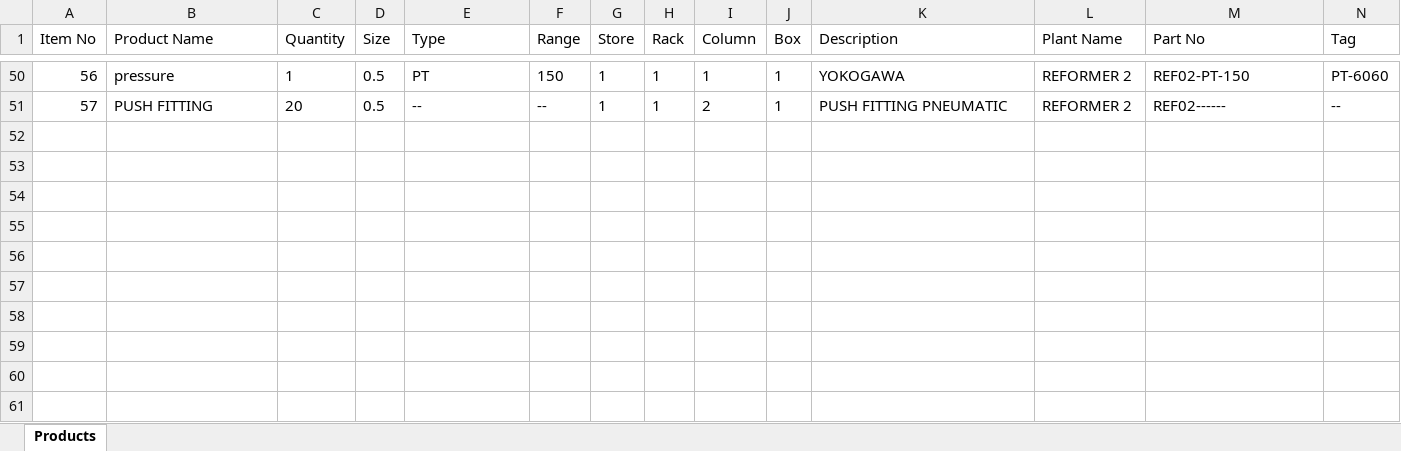
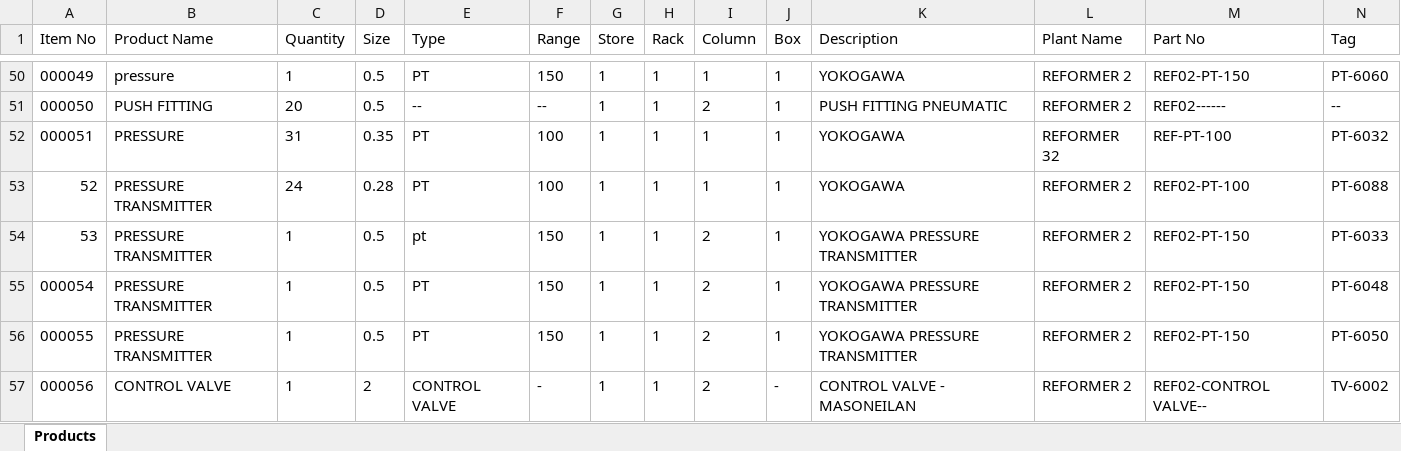
Before and after one commit to abuadnan1996/Store-Management-System, an Excel workbook: products.xlsx, sheet Products, drawn as a sheet; only a part is shown, gaps mark what is left out; values as stored, in another font and other column widths than the file's, no borders; the diff covers the shown part only; the diff names each change by its address in the sheet, - before the commit and + after, or states it on an @@ line.

```diff
--- a/products.xlsx (sheet Products)
+++ b/products.xlsx (sheet Products)
@@ column A (Item No) renumbered between rows 2 and 51 @@
+row 52: 000051 | PRESSURE | 31 | 0.35 | PT | 100 | 1 | 1 | 1 | 1 | YOKOGAWA | REFORMER 32 | REF-PT-100 | PT-6032
+row 53: 52 | PRESSURE TRANSMITTER | 24 | 0.28 | PT | 100 | 1 | 1 | 1 | 1 | YOKOGAWA | REFORMER 2 | REF02-PT-100 | PT-6088
+row 54: 53 | PRESSURE TRANSMITTER | 1 | 0.5 | pt | 150 | 1 | 1 | 2 | 1 | YOKOGAWA PRESSURE TRANSMITTER | REFORMER 2 | REF02-PT-150 | PT-6033
+row 55: 000054 | PRESSURE TRANSMITTER | 1 | 0.5 | PT | 150 | 1 | 1 | 2 | 1 | YOKOGAWA PRESSURE TRANSMITTER | REFORMER 2 | REF02-PT-150 | PT-6048
+row 56: 000055 | PRESSURE TRANSMITTER | 1 | 0.5 | PT | 150 | 1 | 1 | 2 | 1 | YOKOGAWA PRESSURE TRANSMITTER | REFORMER 2 | REF02-PT-150 | PT-6050
+row 57: 000056 | CONTROL VALVE | 1 | 2 | CONTROL VALVE | - | 1 | 1 | 2 | - | CONTROL VALVE - MASONEILAN | REFORMER 2 | REF02-CONTROL VALVE-- | TV-6002
```
Also changed, not shown: 46 edited cells elsewhere in this sheet, 2 other files.
